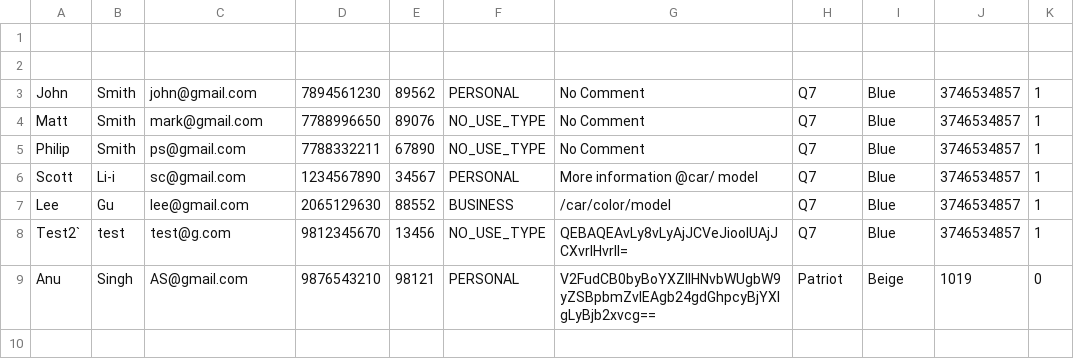
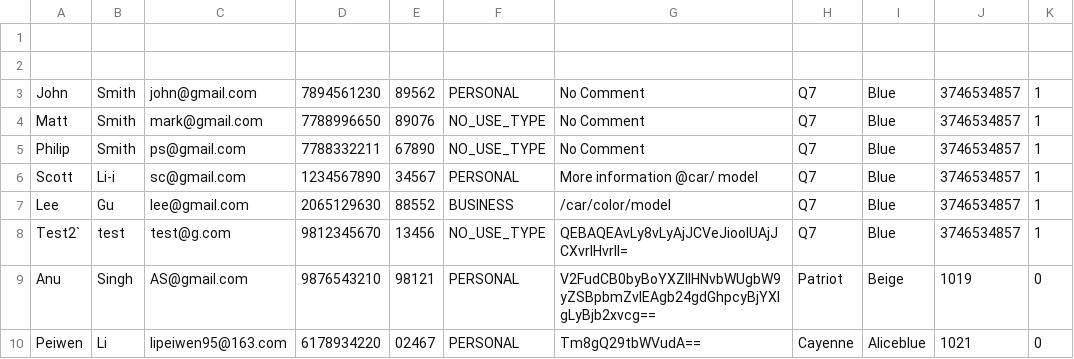
Before and after one commit to soumyanayar/INFO5100-Spring-2021-FinalProject-AutomativeDealer, a CSV file: LEAD.csv, drawn as a sheet; the diff names each change by its address in the sheet, - before the commit and + after, or states it on an @@ line.

Commit message:
Update LEAD.csv

```diff
--- a/LEAD.csv
+++ b/LEAD.csv
+row 10: Peiwen | Li | lipeiwen95@163.com | 6178934220 | 02467 | PERSONAL | Tm8gQ29tbWVudA== | Cayenne | Aliceblue | 1021 | 0
```
